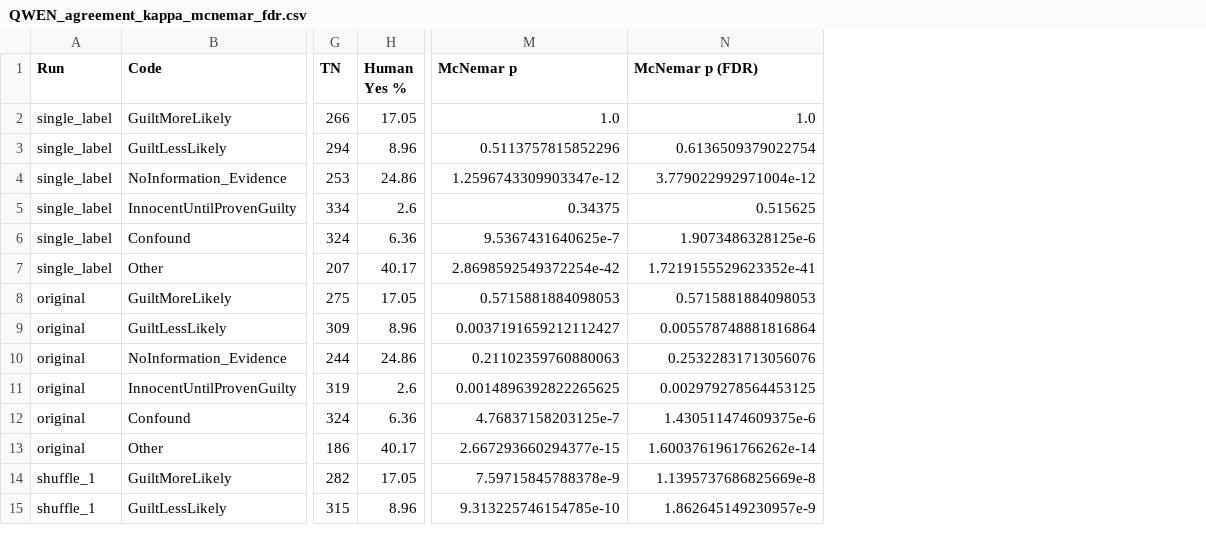
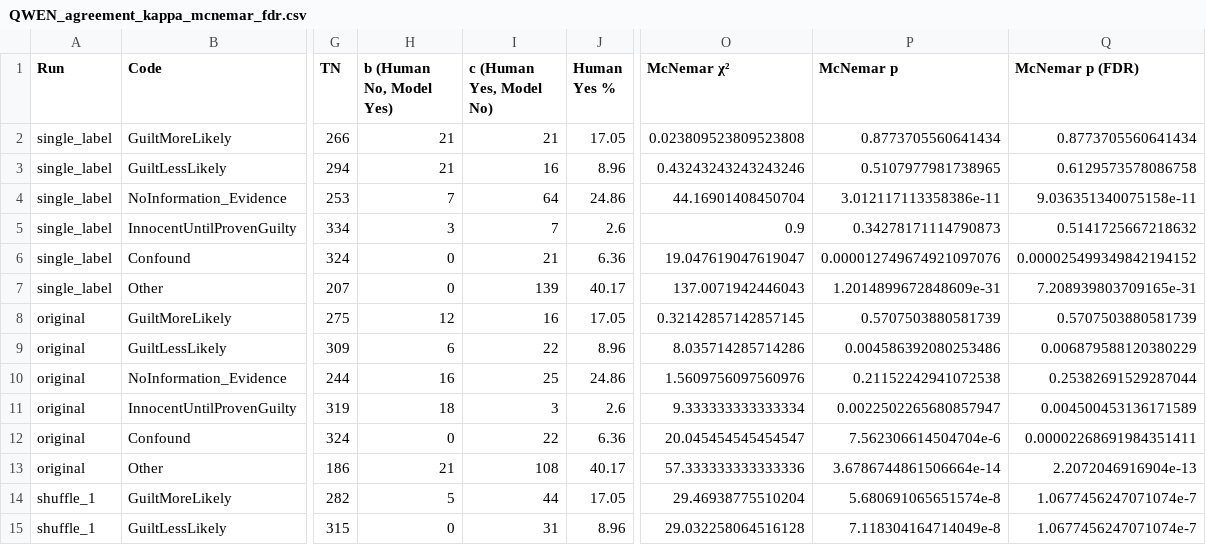
Before and after one commit to ninenine-9/txtgenNEW, a CSV file: distributions/QWEN_agreement_kappa_mcnemar_fdr.csv, drawn as a sheet; only a part is shown, gaps mark what is left out; addresses are those after the commit; the diff covers the shown part only; the diff names each change by its address in the sheet, - before the commit and + after, or states it on an @@ line.

Commit message:
Add permutation_run1 per-label coded CSVs

```diff
--- a/distributions/QWEN_agreement_kappa_mcnemar_fdr.csv
+++ b/distributions/QWEN_agreement_kappa_mcnemar_fdr.csv
+column H (b (Human No, Model Yes)), rows 2-15: 21 | 21 | 7 | 3 | 0 | 0 | 12 | 6 | 16 | 18 | 0 | 21 | 5 | 0
+column I (c (Human Yes, Model No)), rows 2-15: 21 | 16 | 64 | 7 | 21 | 139 | 16 | 22 | 25 | 3 | 22 | 108 | 44 | 31
+column O (McNemar χ²), rows 2-15: 0.023809523809523808 | 0.43243243243243246 | 44.16901408450704 | 0.9 | 19.047619047619047 | 137.0071942446043 | 0.32142857142857145 | 8.035714285714286 | 1.5609756097560976 | 9.333333333333334 | 20.045454545454547 | 57.333333333333336 | 29.46938775510204 | 29.032258064516128
-P2 (McNemar p): 1.0
+P2 (McNemar p): 0.8773705560641434
-Q2 (McNemar p (FDR)): 1.0
+Q2 (McNemar p (FDR)): 0.8773705560641434
-P3 (McNemar p): 0.5113757815852296
+P3 (McNemar p): 0.5107977981738965
-Q3 (McNemar p (FDR)): 0.6136509379022754
+Q3 (McNemar p (FDR)): 0.6129573578086758
-P4 (McNemar p): 1.2596743309903347e-12
+P4 (McNemar p): 3.012117113358386e-11
-Q4 (McNemar p (FDR)): 3.779022992971004e-12
+Q4 (McNemar p (FDR)): 9.036351340075158e-11
-P5 (McNemar p): 0.34375
+P5 (McNemar p): 0.34278171114790873
-Q5 (McNemar p (FDR)): 0.515625
+Q5 (McNemar p (FDR)): 0.5141725667218632
-P6 (McNemar p): 9.5367431640625e-7
+P6 (McNemar p): 0.000012749674921097076
-Q6 (McNemar p (FDR)): 1.9073486328125e-6
+Q6 (McNemar p (FDR)): 0.000025499349842194152
-P7 (McNemar p): 2.8698592549372254e-42
+P7 (McNemar p): 1.2014899672848609e-31
-Q7 (McNemar p (FDR)): 1.7219155529623352e-41
+Q7 (McNemar p (FDR)): 7.208939803709165e-31
-P8 (McNemar p): 0.5715881884098053
+P8 (McNemar p): 0.5707503880581739
-Q8 (McNemar p (FDR)): 0.5715881884098053
+Q8 (McNemar p (FDR)): 0.5707503880581739
-P9 (McNemar p): 0.0037191659212112427
+P9 (McNemar p): 0.004586392080253486
-Q9 (McNemar p (FDR)): 0.005578748881816864
+Q9 (McNemar p (FDR)): 0.006879588120380229
-P10 (McNemar p): 0.21102359760880063
+P10 (McNemar p): 0.21152242941072538
-Q10 (McNemar p (FDR)): 0.25322831713056076
+Q10 (McNemar p (FDR)): 0.25382691529287044
-P11 (McNemar p): 0.0014896392822265625
+P11 (McNemar p): 0.0022502265680857947
-Q11 (McNemar p (FDR)): 0.002979278564453125
+Q11 (McNemar p (FDR)): 0.004500453136171589
-P12 (McNemar p): 4.76837158203125e-7
+P12 (McNemar p): 7.562306614504704e-6
-Q12 (McNemar p (FDR)): 1.430511474609375e-6
+Q12 (McNemar p (FDR)): 0.00002268691984351411
-P13 (McNemar p): 2.667293660294377e-15
+P13 (McNemar p): 3.6786744861506664e-14
-Q13 (McNemar p (FDR)): 1.6003761961766262e-14
+Q13 (McNemar p (FDR)): 2.2072046916904e-13
-P14 (McNemar p): 7.59715845788378e-9
+P14 (McNemar p): 5.680691065651574e-8
-Q14 (McNemar p (FDR)): 1.1395737686825669e-8
+Q14 (McNemar p (FDR)): 1.0677456247071074e-7
-P15 (McNemar p): 9.313225746154785e-10
+P15 (McNemar p): 7.118304164714049e-8
-Q15 (McNemar p (FDR)): 1.862645149230957e-9
+Q15 (McNemar p (FDR)): 1.0677456247071074e-7
```
Also changed, not shown: 32 edited cells elsewhere in this file.
